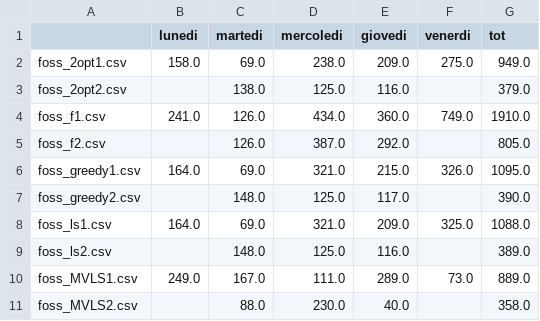
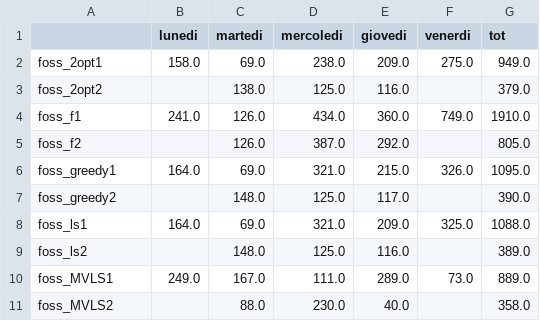
Before and after one commit to MassimoCavagna/Bachelor-Thesis, a CSV file: Dati/altro/resume_folder/foss_distance_table.csv, drawn as a sheet.

Commit message:
renaming resume tables

```diff
--- a/Dati/altro/resume_folder/foss_distance_table.csv
+++ b/Dati/altro/resume_folder/foss_distance_table.csv
@@ -1,11 +1,11 @@
 ;lunedi;martedi;mercoledi;giovedi;venerdi;tot
-foss_2opt1.csv;158.0;69.0;238.0;209.0;275.0;949.0
-foss_2opt2.csv;;138.0;125.0;116.0;;379.0
-foss_f1.csv;241.0;126.0;434.0;360.0;749.0;1910.0
-foss_f2.csv;;126.0;387.0;292.0;;805.0
-foss_greedy1.csv;164.0;69.0;321.0;215.0;326.0;1095.0
-foss_greedy2.csv;;148.0;125.0;117.0;;390.0
-foss_ls1.csv;164.0;69.0;321.0;209.0;325.0;1088.0
-foss_ls2.csv;;148.0;125.0;116.0;;389.0
-foss_MVLS1.csv;249.0;167.0;111.0;289.0;73.0;889.0
-foss_MVLS2.csv;;88.0;230.0;40.0;;358.0
+foss_2opt1;158.0;69.0;238.0;209.0;275.0;949.0
+foss_2opt2;;138.0;125.0;116.0;;379.0
+foss_f1;241.0;126.0;434.0;360.0;749.0;1910.0
+foss_f2;;126.0;387.0;292.0;;805.0
+foss_greedy1;164.0;69.0;321.0;215.0;326.0;1095.0
+foss_greedy2;;148.0;125.0;117.0;;390.0
+foss_ls1;164.0;69.0;321.0;209.0;325.0;1088.0
+foss_ls2;;148.0;125.0;116.0;;389.0
+foss_MVLS1;249.0;167.0;111.0;289.0;73.0;889.0
+foss_MVLS2;;88.0;230.0;40.0;;358.0
```
Also changed, not shown: Dati/altro/resume_folder/foss_time_table.csv, Dati/altro/resume_folder/greedy_distance_table.csv, 10 other files.
